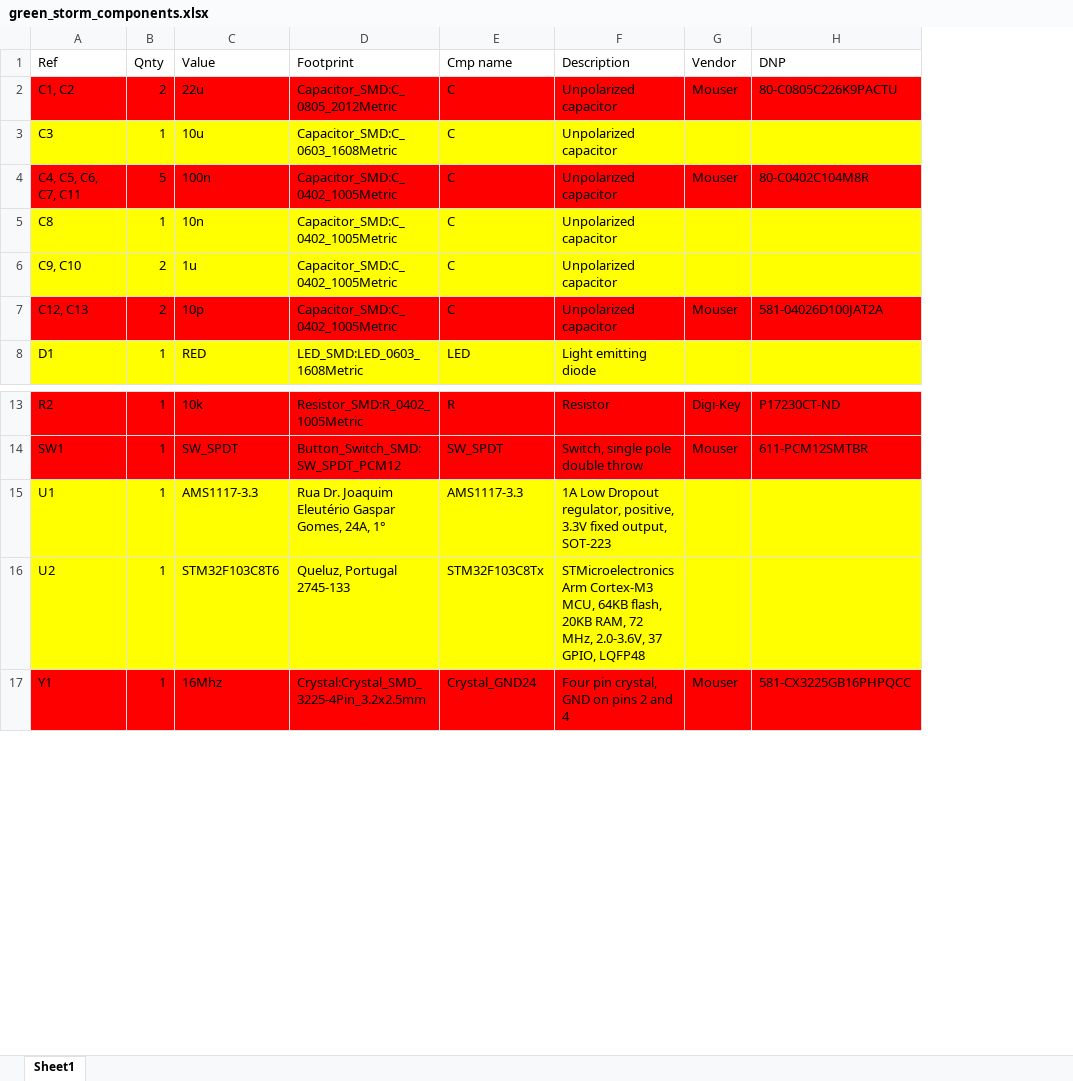
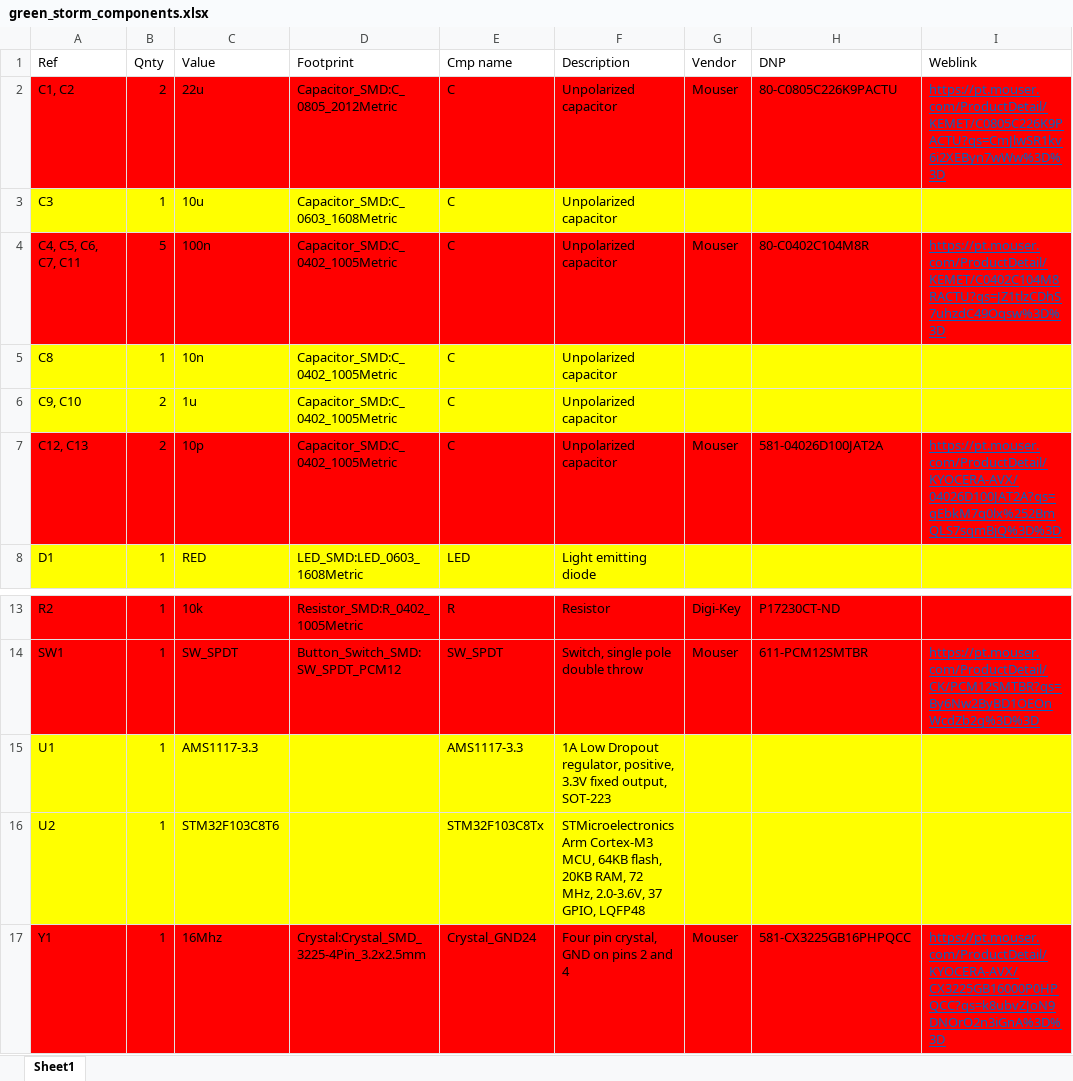
Before and after one commit to CodingInGreen/project_green_storm_zoom, an Excel workbook: green_storm_components.xlsx, sheet Sheet1, drawn as a sheet; only a part is shown, gaps mark what is left out; values as stored, in another font and other column widths than the file's, no borders; the diff names each change by its address in the sheet, - before the commit and + after, or states it on an @@ line.

Commit message:
Update spreadsheet with links

```diff
--- a/green_storm_components.xlsx (sheet Sheet1)
+++ b/green_storm_components.xlsx (sheet Sheet1)
+column I (Weblink), rows 2-7: https://pt.mouser.com/ProductDetail/KEMET/C0805C226K9PACTU?qs=CmJlwSR1kv6i2XEByn7wWw%3D%3D |  | https://pt.mouser.com/ProductDetail/KEMET/C0402C104M8RACTU?qs=JZ1tlzCDhS7uhzdC49Oqsw%3D%3D |  |  | https://pt.mouser.com/ProductDetail/KYOCERA-AVX/04026D100JAT2A?qs=gEbkM7q0lx%252BmQLS7sqmBjQ%3D%3D; rows 14-17: https://pt.mouser.com/ProductDetail/CK/PCM12SMTBR?qs=By6Nw2ByBD1OEOnWcdZb2g%3D%3D |  |  | https://pt.mouser.com/ProductDetail/KYOCERA-AVX/CX3225GB16000P0HPQCC?qs=k8ubvZJoN9DNOrO2n3iGnA%3D%3D
-D15 (Footprint): Rua Dr. Joaquim Eleutério Gaspar Gomes, 24A, 1°
+D15 (Footprint): (empty)
-D16 (Footprint): Queluz, Portugal 2745-133
+D16 (Footprint): (empty)
```
